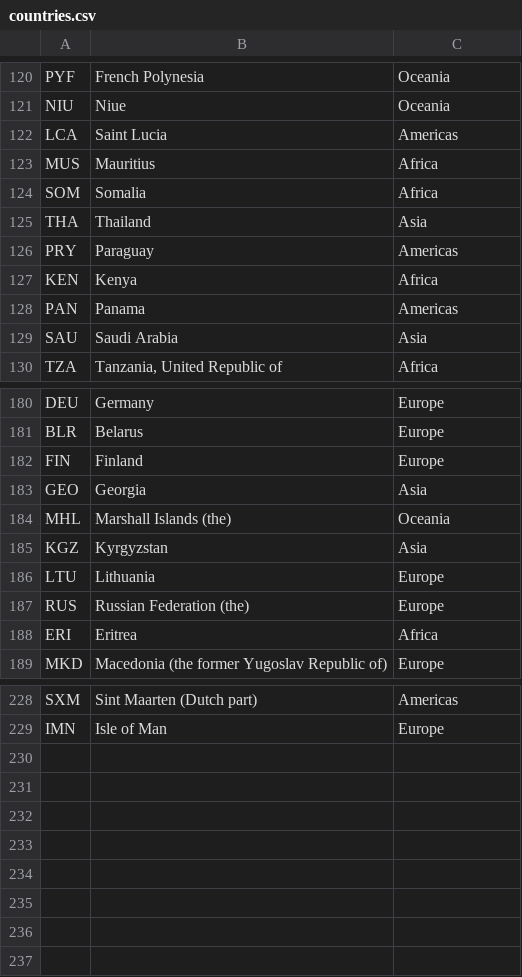
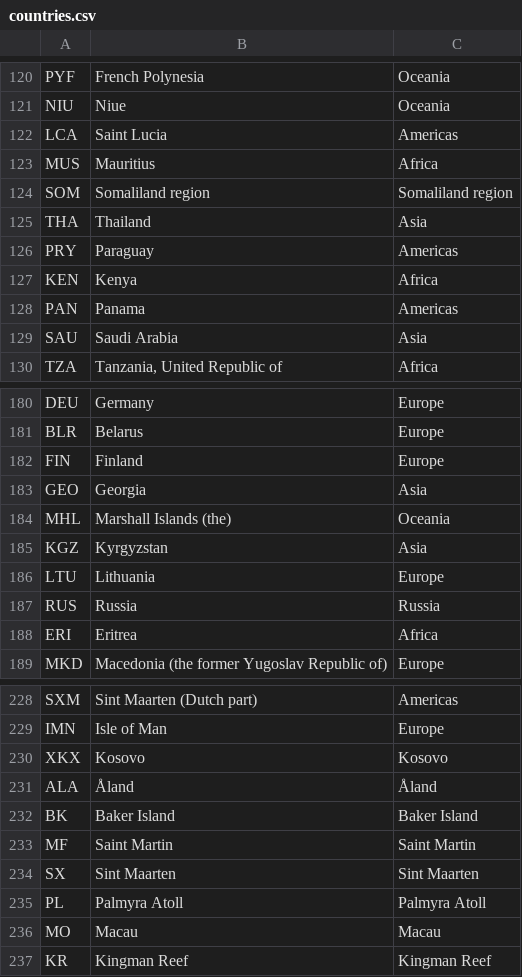
Before and after one commit to Breinich/EnvironmentAnalysis, a CSV file: cleaned_data/countries.csv, drawn as a sheet; only a part is shown, gaps mark what is left out.

Commit message:
introduce more countries

```diff
--- a/cleaned_data/countries.csv
+++ b/cleaned_data/countries.csv
@@ -123,3 +123,3 @@ LCA,Saint Lucia,Americas
 MUS,Mauritius,Africa
-SOM,Somalia,Africa
+SOM,Somaliland region,Somaliland region
 THA,Thailand,Asia
@@ -186,3 +186,3 @@ KGZ,Kyrgyzstan,Asia
 LTU,Lithuania,Europe
-RUS,Russian Federation (the),Europe
+RUS,Russia,Russia
 ERI,Eritrea,Africa
@@ -229 +229,9 @@ SXM,Sint Maarten (Dutch part),Americas
 IMN,Isle of Man,Europe
+XKX,Kosovo,Kosovo
+ALA,Åland,Åland
+BK,Baker Island,Baker Island
+MF,Saint Martin,Saint Martin
+SX,Sint Maarten,Sint Maarten
+PL,Palmyra Atoll,Palmyra Atoll
+MO,Macau,Macau
+KR,Kingman Reef,Kingman Reef
```
Also changed, not shown: 1 other file.
